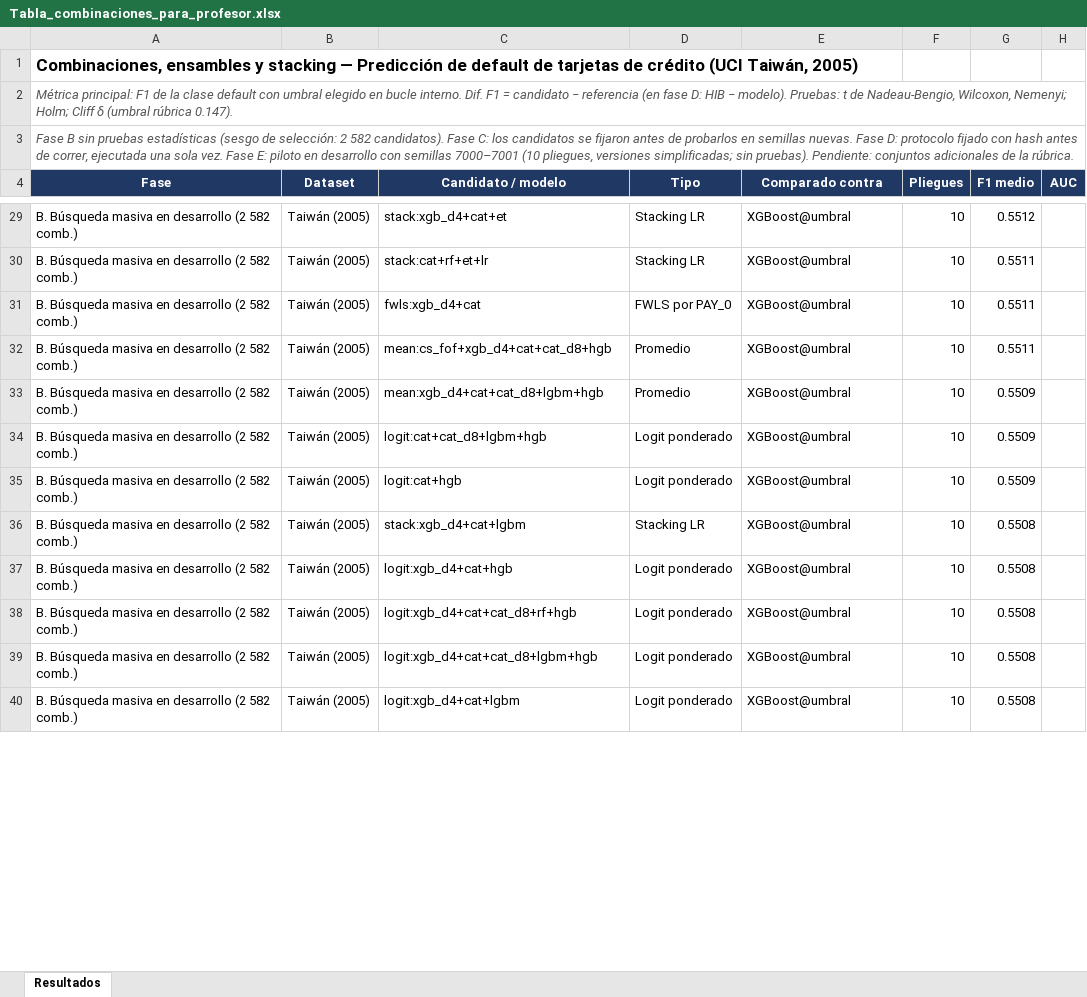
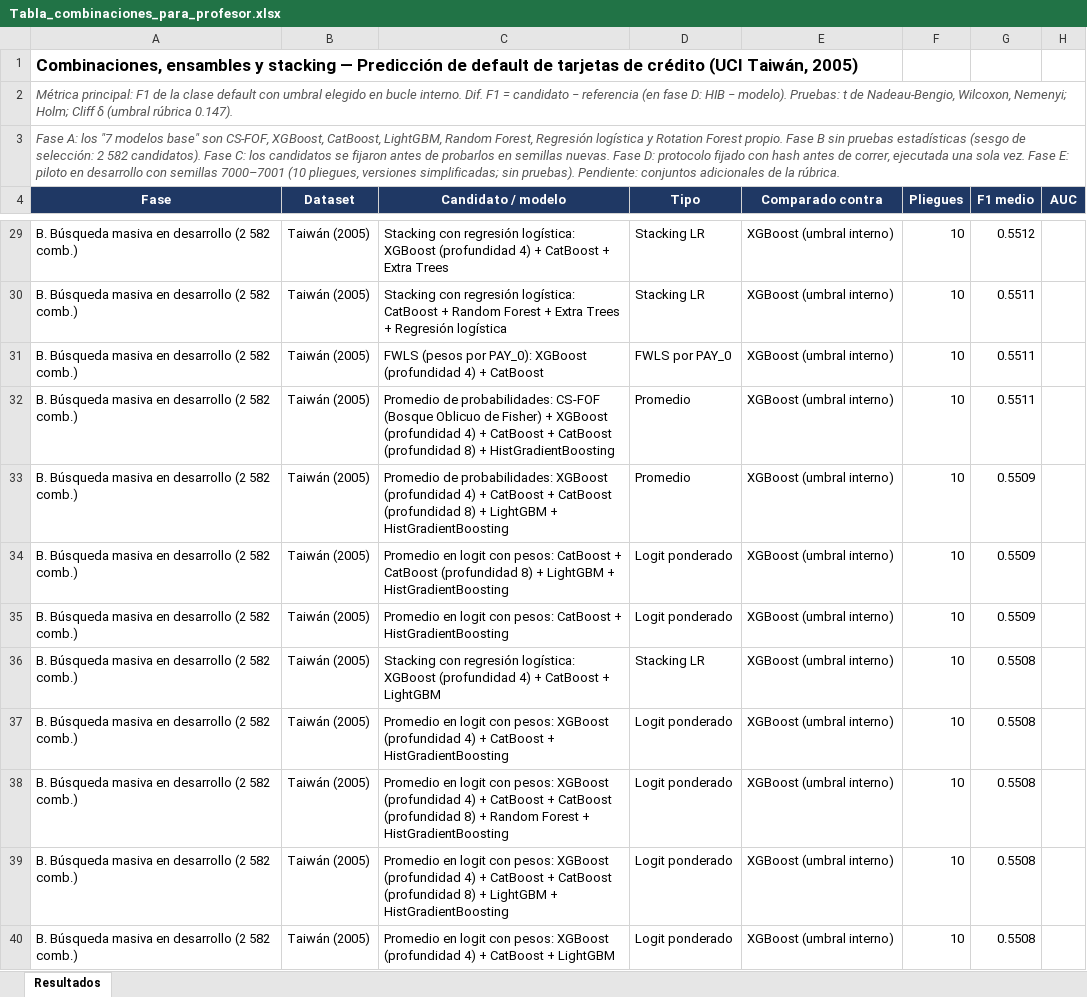
Before and after one commit to valeriaflorezs/Credit_Card_Project, an Excel workbook: entregables_profesor/Tabla_combinaciones_para_profesor.xlsx, sheet Resultados, drawn as a sheet; only a part is shown, gaps mark what is left out; values as stored, in another font and other column widths than the file's, no borders; conditional formats not drawn; the diff covers the shown part only; the diff names each change by its address in the sheet, - before the commit and + after, or states it on an @@ line.

```diff
--- a/entregables_profesor/Tabla_combinaciones_para_profesor.xlsx (sheet Resultados)
+++ b/entregables_profesor/Tabla_combinaciones_para_profesor.xlsx (sheet Resultados)
-A3 (Fase): Fase B sin…
+A3 (Fase): Fase A: los "7 modelos base" son CS-FOF, XGBoost, CatBoost, LightGBM, Random Forest, Regresión logística y Rotation Forest propio. Fase B sin…
-C29 (Candidato / modelo): stack:xgb_d4+cat+et
+C29 (Candidato / modelo): Stacking con regresión logística: XGBoost (profundidad 4) + CatBoost + Extra Trees
-E29:E40 (Comparado contra): XGBoost@umbral
+E29:E40 (Comparado contra): XGBoost (umbral interno)
-C30 (Candidato / modelo): stack:cat+rf+et+lr
+C30 (Candidato / modelo): Stacking con regresión logística: CatBoost + Random Forest + Extra Trees + Regresión logística
-C31 (Candidato / modelo): fwls:xgb_d4+cat
+C31 (Candidato / modelo): FWLS (pesos por PAY_0): XGBoost (profundidad 4) + CatBoost
-C32 (Candidato / modelo): mean:cs_fof+xgb_d4+cat+cat_d8+hgb
+C32 (Candidato / modelo): Promedio de probabilidades: CS-FOF (Bosque Oblicuo de Fisher) + XGBoost (profundidad 4) + CatBoost + CatBoost (profundidad 8) + HistGradientBoosting
-C33 (Candidato / modelo): mean:xgb_d4+cat+cat_d8+lgbm+hgb
+C33 (Candidato / modelo): Promedio de probabilidades: XGBoost (profundidad 4) + CatBoost + CatBoost (profundidad 8) + LightGBM + HistGradientBoosting
-C34 (Candidato / modelo): logit:cat+cat_d8+lgbm+hgb
+C34 (Candidato / modelo): Promedio en logit con pesos: CatBoost + CatBoost (profundidad 8) + LightGBM + HistGradientBoosting
-C35 (Candidato / modelo): logit:cat+hgb
+C35 (Candidato / modelo): Promedio en logit con pesos: CatBoost + HistGradientBoosting
-C36 (Candidato / modelo): stack:xgb_d4+cat+lgbm
+C36 (Candidato / modelo): Stacking con regresión logística: XGBoost (profundidad 4) + CatBoost + LightGBM
-C37 (Candidato / modelo): logit:xgb_d4+cat+hgb
+C37 (Candidato / modelo): Promedio en logit con pesos: XGBoost (profundidad 4) + CatBoost + HistGradientBoosting
-C38 (Candidato / modelo): logit:xgb_d4+cat+cat_d8+rf+hgb
+C38 (Candidato / modelo): Promedio en logit con pesos: XGBoost (profundidad 4) + CatBoost + CatBoost (profundidad 8) + Random Forest + HistGradientBoosting
-C39 (Candidato / modelo): logit:xgb_d4+cat+cat_d8+lgbm+hgb
+C39 (Candidato / modelo): Promedio en logit con pesos: XGBoost (profundidad 4) + CatBoost + CatBoost (profundidad 8) + LightGBM + HistGradientBoosting
-C40 (Candidato / modelo): logit:xgb_d4+cat+lgbm
+C40 (Candidato / modelo): Promedio en logit con pesos: XGBoost (profundidad 4) + CatBoost + LightGBM
```
Also changed, not shown: 112 edited cells elsewhere in this sheet.
